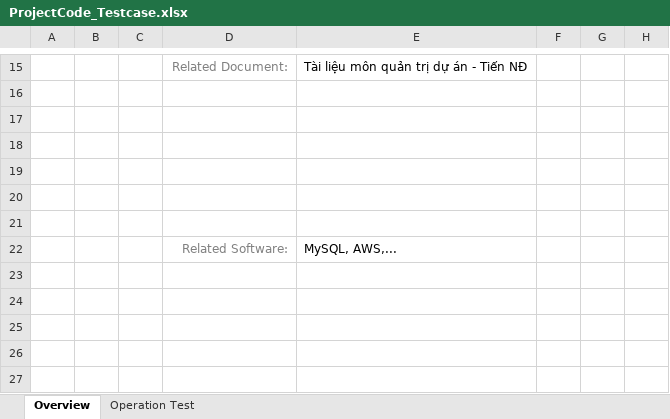
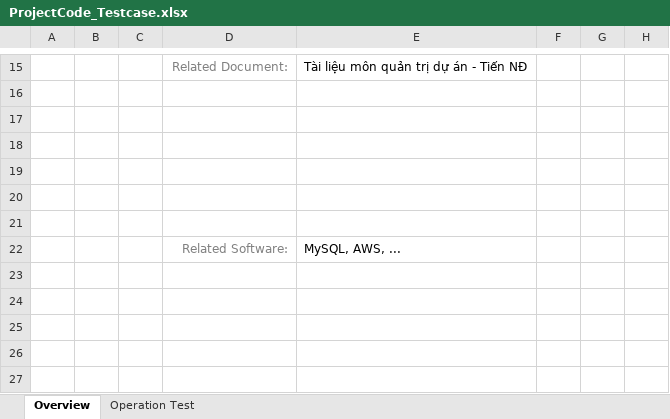
Before and after one commit to HungNguyen501/Mon-Quan-tri-du-an-cong-nghe-thong-tin, an Excel workbook: docs/ProjectCode_Testcase.xlsx, sheet Overview, drawn as a sheet; only a part is shown, gaps mark what is left out; values as stored, in another font and other column widths than the file's, no borders; charts and pictures not drawn; the diff names each change by its address in the sheet, - before the commit and + after, or states it on an @@ line.

Commit message:
Check lỗi chính tả

```diff
--- a/docs/ProjectCode_Testcase.xlsx (sheet Overview)
+++ b/docs/ProjectCode_Testcase.xlsx (sheet Overview)
-E22: MySQL, AWS,...
+E22: MySQL, AWS, ...
```
